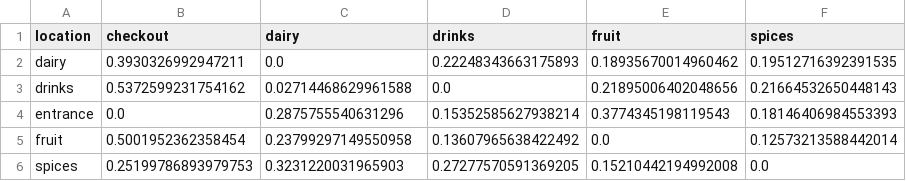
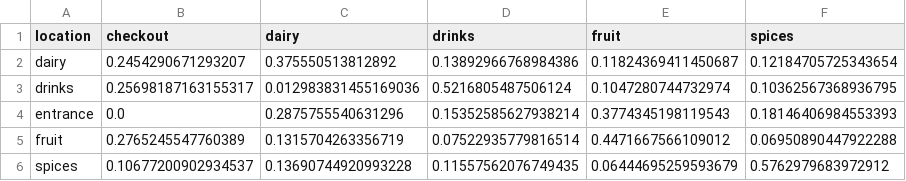
Before and after one commit to saefsten/supermarket, a CSV file: transition_matrix.csv, drawn as a sheet.

Commit message:
Resampled timestamps by minute and re-calculated customer walks and transition matrix

```diff
--- a/transition_matrix.csv
+++ b/transition_matrix.csv
@@ -1,6 +1,6 @@
 location;checkout;dairy;drinks;fruit;spices
-dairy;0.3930326992947211;0.0;0.22248343663175893;0.18935670014960462;0.19512716392391535
-drinks;0.5372599231754162;0.02714468629961588;0.0;0.21895006402048656;0.21664532650448143
+dairy;0.2454290671293207;0.375550513812892;0.13892966768984386;0.11824369411450687;0.12184705725343654
+drinks;0.25698187163155317;0.012983831455169036;0.5216805487506124;0.1047280744732974;0.10362567368936795
 entrance;0.0;0.2875755540631296;0.15352585627938214;0.3774345198119543;0.18146406984553393
-fruit;0.5001952362358454;0.23799297149550958;0.13607965638422492;0.0;0.12573213588442014
-spices;0.25199786893979753;0.3231220031965903;0.27277570591369205;0.15210442194992008;0.0
+fruit;0.2765245547760389;0.1315704263356719;0.07522935779816514;0.4471667566109012;0.06950890447922288
+spices;0.10677200902934537;0.13690744920993228;0.11557562076749435;0.06444695259593679;0.5762979683972912
```
Also changed, not shown: 2 other files.
